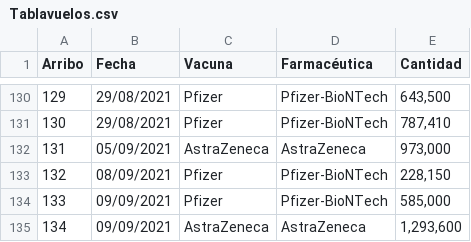
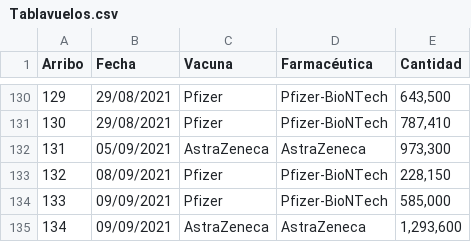
Before and after one commit to fdealbam/Vacunas, a CSV file: Tablavuelos.csv, drawn as a sheet; only a part is shown, gaps mark what is left out.

Commit message:
Update Tablavuelos.csv

```diff
--- a/Tablavuelos.csv
+++ b/Tablavuelos.csv
@@ -131,3 +131,3 @@ Arribo,Fecha,Vacuna,Farmacéutica,Cantidad
 130,29/08/2021,Pfizer,Pfizer-BioNTech,"787,410"
-131,05/09/2021,AstraZeneca,AstraZeneca,"973,000"
+131,05/09/2021,AstraZeneca,AstraZeneca,"973,300"
 132,08/09/2021,Pfizer,Pfizer-BioNTech,"228,150"
```
